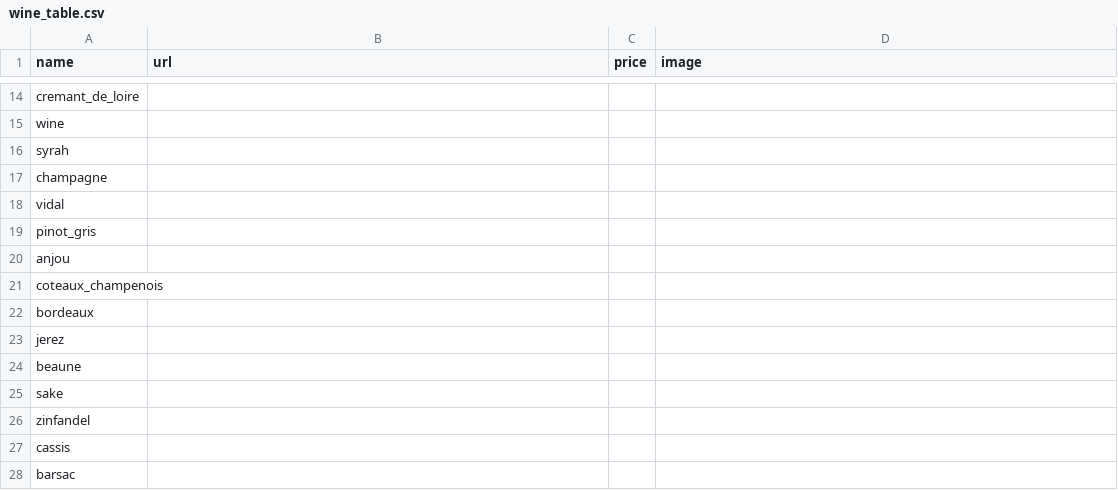
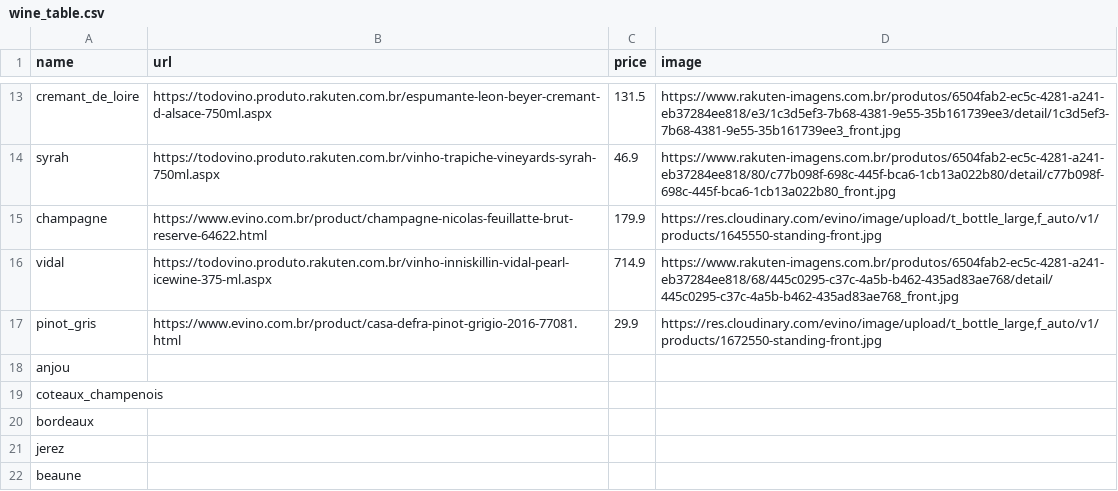
Before and after one commit to prcastro/w-eye-ne, a CSV file: data/wine_table.csv, drawn as a sheet; only a part is shown, gaps mark what is left out; the shorter side is filled out with more unchanged rows; removed rows and columns are numbered as before the commit, all else as after; the diff covers the shown part only; the diff names each change by its address in the sheet, - before the commit and + after, or states it on an @@ line.

Commit message:
update wine and food data

```diff
--- a/data/wine_table.csv
+++ b/data/wine_table.csv
-B13 (url): (empty)
+B13 (url): https://todovino.produto.rakuten.com.br/espumante-leon-beyer-cremant-d-alsace-750ml.aspx
-C13 (price): (empty)
+C13 (price): 131.5
-D13 (image): (empty)
+D13 (image): https://www.rakuten-imagens.com.br/produtos/6504fab2-ec5c-4281-a241-eb37284ee818/e3/1c3d5ef3-7b68-4381-9e55-35b161739ee3/detail/1c3d5ef3-7b68-4381-9e55-35b161739ee3_front.jpg
-row 15: wine
-B14 (url): (empty)
+B14 (url): https://todovino.produto.rakuten.com.br/vinho-trapiche-vineyards-syrah-750ml.aspx
-C14 (price): (empty)
+C14 (price): 46.9
-D14 (image): (empty)
+D14 (image): https://www.rakuten-imagens.com.br/produtos/6504fab2-ec5c-4281-a241-eb37284ee818/80/c77b098f-698c-445f-bca6-1cb13a022b80/detail/c77b098f-698c-445f-bca6-1cb13a022b80_front.jpg
-B15 (url): (empty)
+B15 (url): https://www.evino.com.br/product/champagne-nicolas-feuillatte-brut-reserve-64622.html
-C15 (price): (empty)
+C15 (price): 179.9
-D15 (image): (empty)
+D15 (image): https://res.cloudinary.com/evino/image/upload/t_bottle_large,f_auto/v1/products/1645550-standing-front.jpg
-B16 (url): (empty)
+B16 (url): https://todovino.produto.rakuten.com.br/vinho-inniskillin-vidal-pearl-icewine-375-ml.aspx
-C16 (price): (empty)
+C16 (price): 714.9
-D16 (image): (empty)
+D16 (image): https://www.rakuten-imagens.com.br/produtos/6504fab2-ec5c-4281-a241-eb37284ee818/68/445c0295-c37c-4a5b-b462-435ad83ae768/detail/445c0295-c37c-4a5b-b462-435ad83ae768_front.jpg
-B17 (url): (empty)
+B17 (url): https://www.evino.com.br/product/casa-defra-pinot-grigio-2016-77081.html
-C17 (price): (empty)
+C17 (price): 29.9
-D17 (image): (empty)
+D17 (image): https://res.cloudinary.com/evino/image/upload/t_bottle_large,f_auto/v1/products/1672550-standing-front.jpg
```
Also changed, not shown: 1 removed row and 30 edited cells elsewhere in this file, 1 other file.
